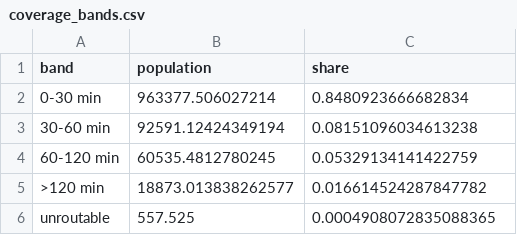
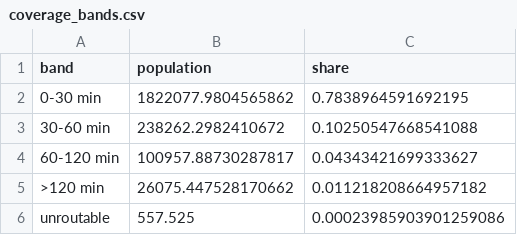
Before and after one commit to LuisFelipeAbriojo/HW2--DSPYTHON-LFAV, a CSV file: data/outputs/coverage_bands.csv, drawn as a sheet.

```diff
--- a/data/outputs/coverage_bands.csv
+++ b/data/outputs/coverage_bands.csv
@@ -1,6 +1,6 @@
 band,population,share
-0-30 min,963377.506027214,0.8480923666682834
-30-60 min,92591.12424349194,0.08151096034613238
-60-120 min,60535.4812780245,0.05329134141422759
->120 min,18873.013838262577,0.016614524287847782
-unroutable,557.525,0.0004908072835088365
+0-30 min,1822077.9804565862,0.7838964591692195
+30-60 min,238262.2982410672,0.10250547668541088
+60-120 min,100957.88730287817,0.04343421699333627
+>120 min,26075.447528170662,0.011218208664957182
+unroutable,557.525,0.00023985903901259086
```
Also changed, not shown: data/outputs/access_by_province.csv, data/outputs/critical_gap_ranking.csv, 36 other files.
